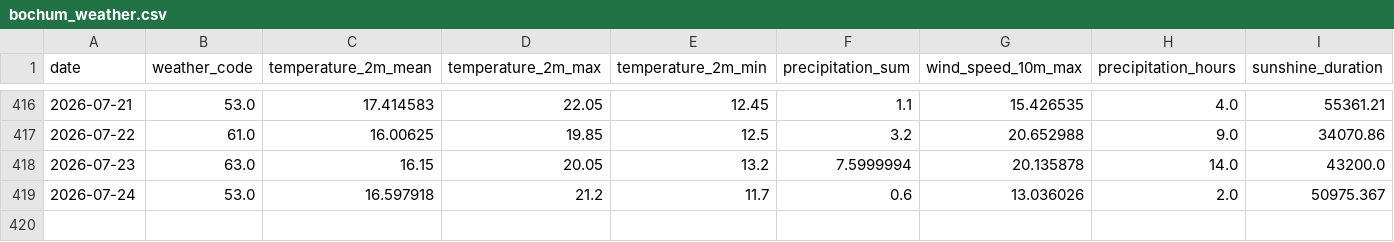
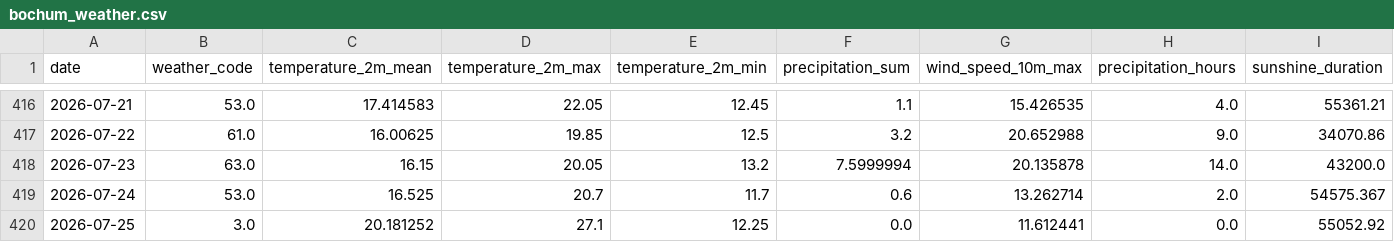
Before and after one commit to fischer-jonas/bbq-tableau, a CSV file: bochum_weather.csv, drawn as a sheet; only a part is shown, gaps mark what is left out.

Commit message:
Daily weather update

```diff
--- a/bochum_weather.csv
+++ b/bochum_weather.csv
@@ -418,2 +418,3 @@ date,weather_code,temperature_2m_mean,temperature_2m_max,temperature_2m_min,prec
 2026-07-23,63.0,16.15,20.05,13.2,7.5999994,20.135878,14.0,43200.0
-2026-07-24,53.0,16.597918,21.2,11.7,0.6,13.036026,2.0,50975.367
+2026-07-24,53.0,16.525,20.7,11.7,0.6,13.262714,2.0,54575.367
+2026-07-25,3.0,20.181252,27.1,12.25,0.0,11.612441,0.0,55052.92
```
Also changed, not shown: glfi.csv.
